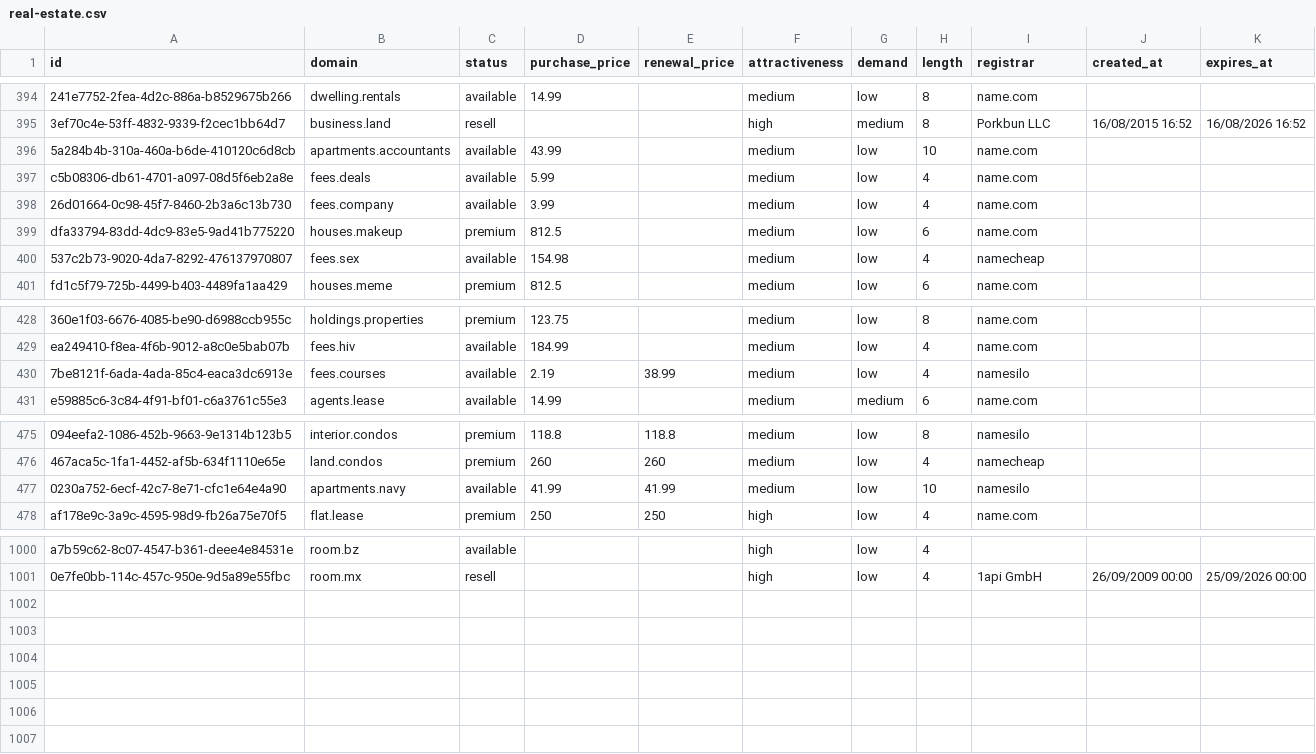
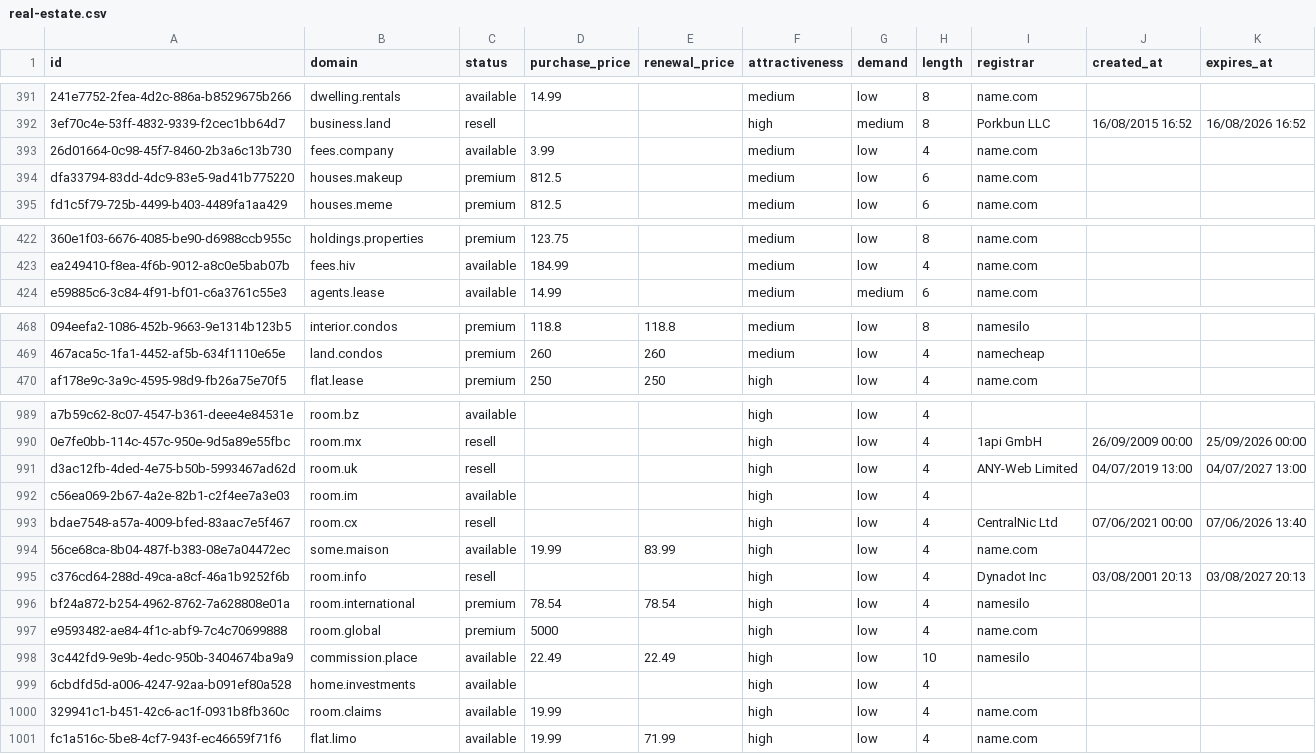
Before and after one commit to UniqueDomains/real-estate-oneword-domains, a CSV file: real-estate.csv, drawn as a sheet; only a part is shown, gaps mark what is left out; removed rows and columns are numbered as before the commit, all else as after; the diff covers the shown part only; the diff names each change by its address in the sheet, - before the commit and + after, or states it on an @@ line.

Commit message:
Domains update

```diff
--- a/real-estate.csv
+++ b/real-estate.csv
-row 396: 5a284b4b-310a-460a-b6de-410120c6d8cb | apartments.accountants | available | 43.99 |  | medium | low | 10 | name.com
-row 397: c5b08306-db61-4701-a097-08d5f6eb2a8e | fees.deals | available | 5.99 |  | medium | low | 4 | name.com
-row 400: 537c2b73-9020-4da7-8292-476137970807 | fees.sex | available | 154.98 |  | medium | low | 4 | namecheap
-row 430: 7be8121f-6ada-4ada-85c4-eaca3dc6913e | fees.courses | available | 2.19 | 38.99 | medium | low | 4 | namesilo
-row 477: 0230a752-6ecf-42c7-8e71-cfc1e64e4a90 | apartments.navy | available | 41.99 | 41.99 | medium | low | 10 | namesilo
+row 991: d3ac12fb-4ded-4e75-b50b-5993467ad62d | room.uk | resell |  |  | high | low | 4 | ANY-Web Limited | 04/07/2019 13:00 | 04/07/2027 13:00
+row 992: c56ea069-2b67-4a2e-82b1-c2f4ee7a3e03 | room.im | available |  |  | high | low | 4
+row 993: bdae7548-a57a-4009-bfed-83aac7e5f467 | room.cx | resell |  |  | high | low | 4 | CentralNic Ltd | 07/06/2021 00:00 | 07/06/2026 13:40
+row 994: 56ce68ca-8b04-487f-b383-08e7a04472ec | some.maison | available | 19.99 | 83.99 | high | low | 4 | name.com
+row 995: c376cd64-288d-49ca-a8cf-46a1b9252f6b | room.info | resell |  |  | high | low | 4 | Dynadot Inc | 03/08/2001 20:13 | 03/08/2027 20:13
+row 996: bf24a872-b254-4962-8762-7a628808e01a | room.international | premium | 78.54 | 78.54 | high | low | 4 | namesilo
+row 997: e9593482-ae84-4f1c-abf9-7c4c70699888 | room.global | premium | 5000 |  | high | low | 4 | name.com
+row 998: 3c442fd9-9e9b-4edc-950b-3404674ba9a9 | commission.place | available | 22.49 | 22.49 | high | low | 10 | namesilo
+row 999: 6cbdfd5d-a006-4247-92aa-b091ef80a528 | home.investments | available |  |  | high | low | 4
+row 1000: 329941c1-b451-42c6-ac1f-0931b8fb360c | room.claims | available | 19.99 |  | high | low | 4 | name.com
+row 1001: fc1a516c-5be8-4cf7-943f-ec46659f71f6 | flat.limo | available | 19.99 | 71.99 | high | low | 4 | name.com
```
Also changed, not shown: 6 removed rows elsewhere in this file, 4 other files.
